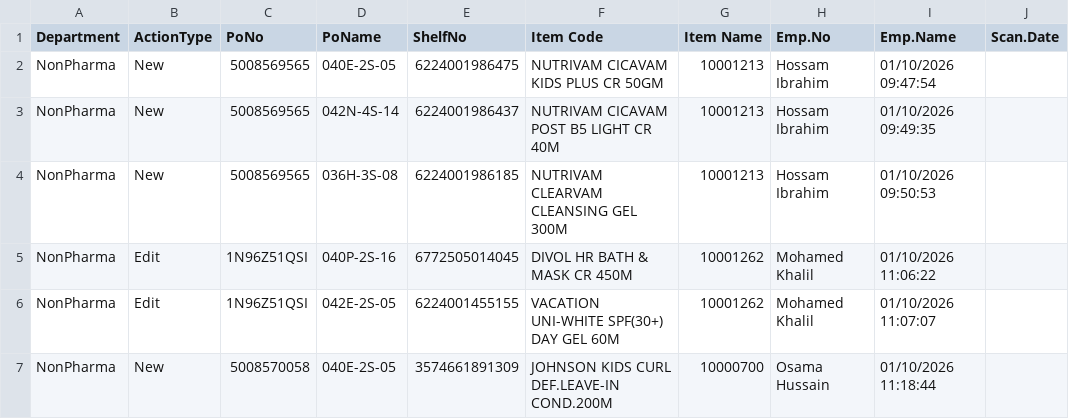
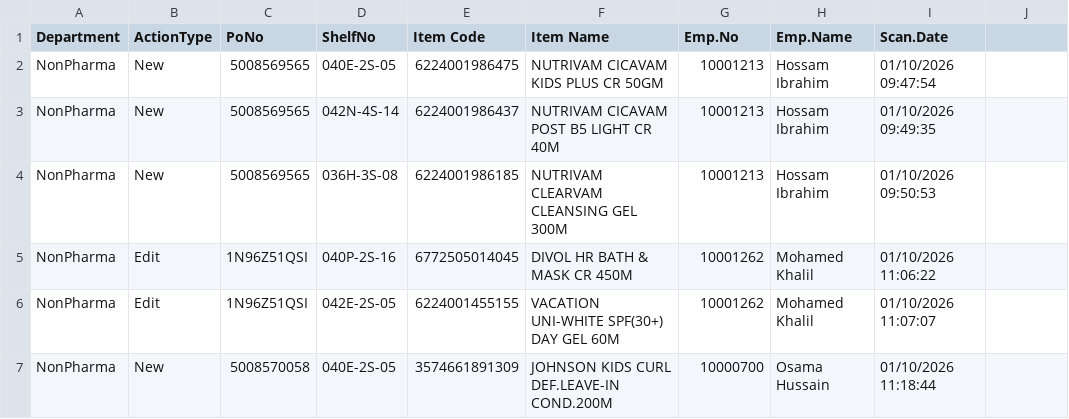
Before and after one commit to sysorapro/warehouse-scanner-Data, a CSV file: PoOrders.csv, drawn as a sheet; only a part is shown.

Commit message:
Update PoOrders.csv

```diff
--- a/PoOrders.csv
+++ b/PoOrders.csv
@@ -1,2 +1,2 @@
-"Department","ActionType","PoNo","PoName","ShelfNo","Item Code","Item Name","Emp.No","Emp.Name","Scan.Date"
+"Department","ActionType","PoNo","ShelfNo","Item Code","Item Name","Emp.No","Emp.Name","Scan.Date"
 "NonPharma","New","5008569565","040E-2S-05","6224001986475","NUTRIVAM CICAVAM KIDS PLUS CR 50GM","10001213","Hossam Ibrahim","01/10/2026 09:47:54"
```
